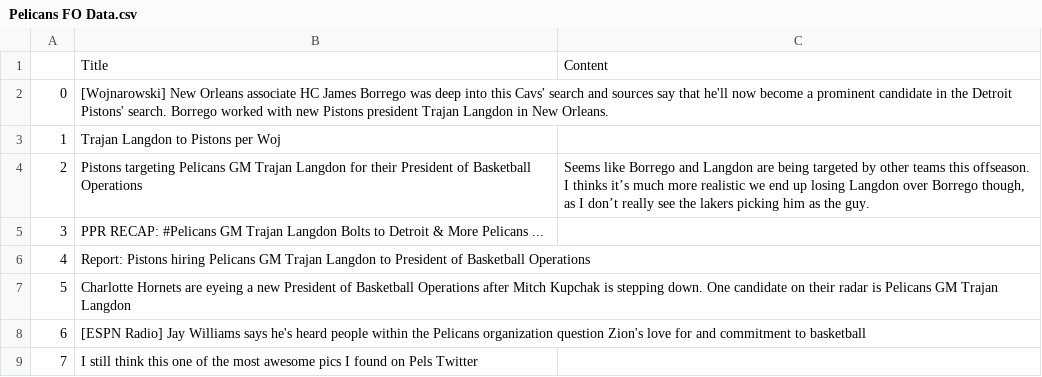
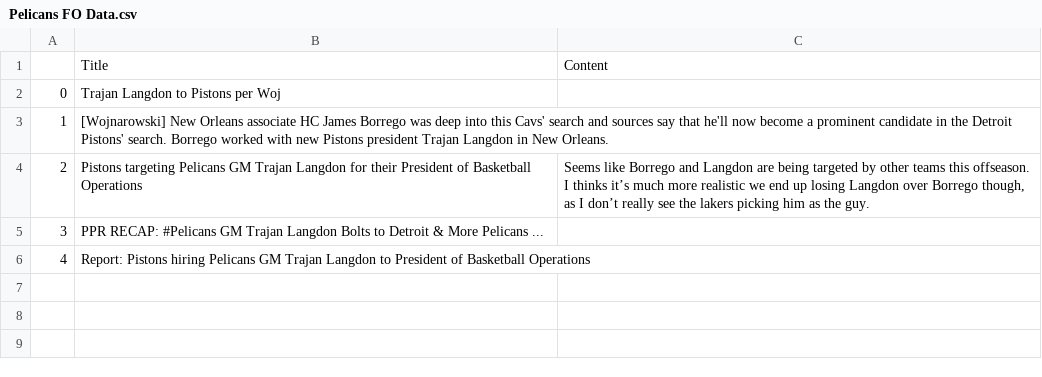
Before and after one commit to chowdhuryraza/nba-fo-sentiment-analysis, a CSV file: Reddit Data/Pelicans FO Data.csv, drawn as a sheet; removed rows and columns are numbered as before the commit, all else as after; the diff names each change by its address in the sheet, - before the commit and + after, or states it on an @@ line.

```diff
--- a/Reddit Data/Pelicans FO Data.csv
+++ b/Reddit Data/Pelicans FO Data.csv
@@ row 3 moved to row 2: 0 @@
@@ column A renumbered in row 3 @@
-row 7: 5 | Charlotte Hornets are eyeing a new President of Basketball Operations after Mitch Kupchak is stepping down. One candidate on their radar is Pelicans GM Trajan Langdon
-row 8: 6 | [ESPN Radio] Jay Williams says he's heard people within the Pelicans organization question Zion's love for and commitment to basketball
-row 9: 7 | I still think this one of the most awesome pics I found on Pels Twitter
```
Also changed, not shown: Reddit Data/Bucks FO Data.csv, Reddit Data/Bulls FO Data.csv, 29 other files.
